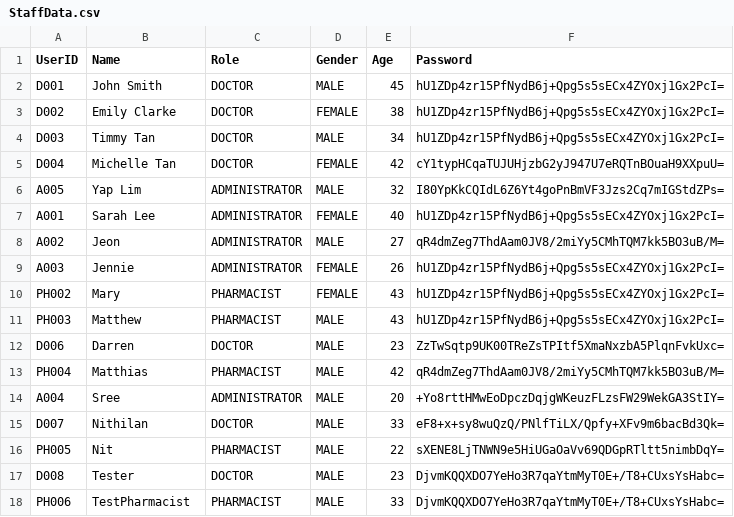
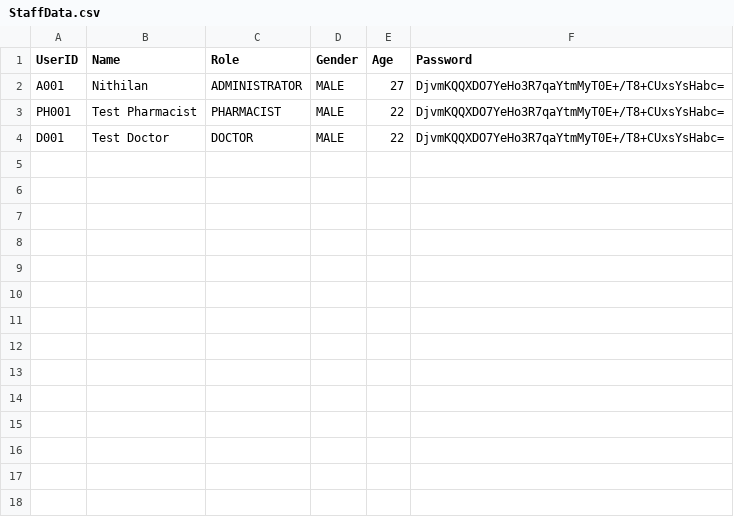
Before and after one commit to RexKnife/HMSSystem, a CSV file: src/datamgmt/datastores/StaffData.csv, drawn as a sheet.

Commit message:
Final Base Cases Complete
Finished Final Test Cases Implementation

```diff
--- a/src/datamgmt/datastores/StaffData.csv
+++ b/src/datamgmt/datastores/StaffData.csv
@@ -1,18 +1,4 @@
 UserID,Name,Role,Gender,Age,Password
-D001,John Smith,DOCTOR,MALE,45,hU1ZDp4zr15PfNydB6j+Qpg5s5sECx4ZYOxj1Gx2PcI=
-D002,Emily Clarke,DOCTOR,FEMALE,38,hU1ZDp4zr15PfNydB6j+Qpg5s5sECx4ZYOxj1Gx2PcI=
-D003,Timmy Tan,DOCTOR,MALE,34,hU1ZDp4zr15PfNydB6j+Qpg5s5sECx4ZYOxj1Gx2PcI=
-D004,Michelle Tan,DOCTOR,FEMALE,42,cY1typHCqaTUJUHjzbG2yJ947U7eRQTnBOuaH9XXpuU=
-A005,Yap Lim,ADMINISTRATOR,MALE,32,I80YpKkCQIdL6Z6Yt4goPnBmVF3Jzs2Cq7mIGStdZPs=
-A001,Sarah Lee,ADMINISTRATOR,FEMALE,40,hU1ZDp4zr15PfNydB6j+Qpg5s5sECx4ZYOxj1Gx2PcI=
-A002,Jeon,ADMINISTRATOR,MALE,27,qR4dmZeg7ThdAam0JV8/2miYy5CMhTQM7kk5BO3uB/M=
-A003,Jennie,ADMINISTRATOR,FEMALE,26,hU1ZDp4zr15PfNydB6j+Qpg5s5sECx4ZYOxj1Gx2PcI=
-PH002,Mary,PHARMACIST,FEMALE,43,hU1ZDp4zr15PfNydB6j+Qpg5s5sECx4ZYOxj1Gx2PcI=
-PH003,Matthew,PHARMACIST,MALE,43,hU1ZDp4zr15PfNydB6j+Qpg5s5sECx4ZYOxj1Gx2PcI=
-D006,Darren,DOCTOR,MALE,23,ZzTwSqtp9UK00TReZsTPItf5XmaNxzbA5PlqnFvkUxc=
-PH004,Matthias,PHARMACIST,MALE,42,qR4dmZeg7ThdAam0JV8/2miYy5CMhTQM7kk5BO3uB/M=
-A004,Sree,ADMINISTRATOR,MALE,20,+Yo8rttHMwEoDpczDqjgWKeuzFLzsFW29WekGA3StIY=
-D007,Nithilan,DOCTOR,MALE,33,eF8+x+sy8wuQzQ/PNlfTiLX/Qpfy+XFv9m6bacBd3Qk=
-PH005,Nit,PHARMACIST,MALE,22,sXENE8LjTNWN9e5HiUGaOaVv69QDGpRTltt5nimbDqY=
-D008,Tester,DOCTOR,MALE,23,DjvmKQQXDO7YeHo3R7qaYtmMyT0E+/T8+CUxsYsHabc=
-PH006,TestPharmacist,PHARMACIST,MALE,33,DjvmKQQXDO7YeHo3R7qaYtmMyT0E+/T8+CUxsYsHabc=
+A001,Nithilan,ADMINISTRATOR,MALE,27,DjvmKQQXDO7YeHo3R7qaYtmMyT0E+/T8+CUxsYsHabc=
+PH001,Test Pharmacist,PHARMACIST,MALE,22,DjvmKQQXDO7YeHo3R7qaYtmMyT0E+/T8+CUxsYsHabc=
+D001,Test Doctor,DOCTOR,MALE,22,DjvmKQQXDO7YeHo3R7qaYtmMyT0E+/T8+CUxsYsHabc=
```
Also changed, not shown: src/datamgmt/datastores/MedicalRecordsData.csv, src/datamgmt/datastores/PatientData.csv, 29 other files.
